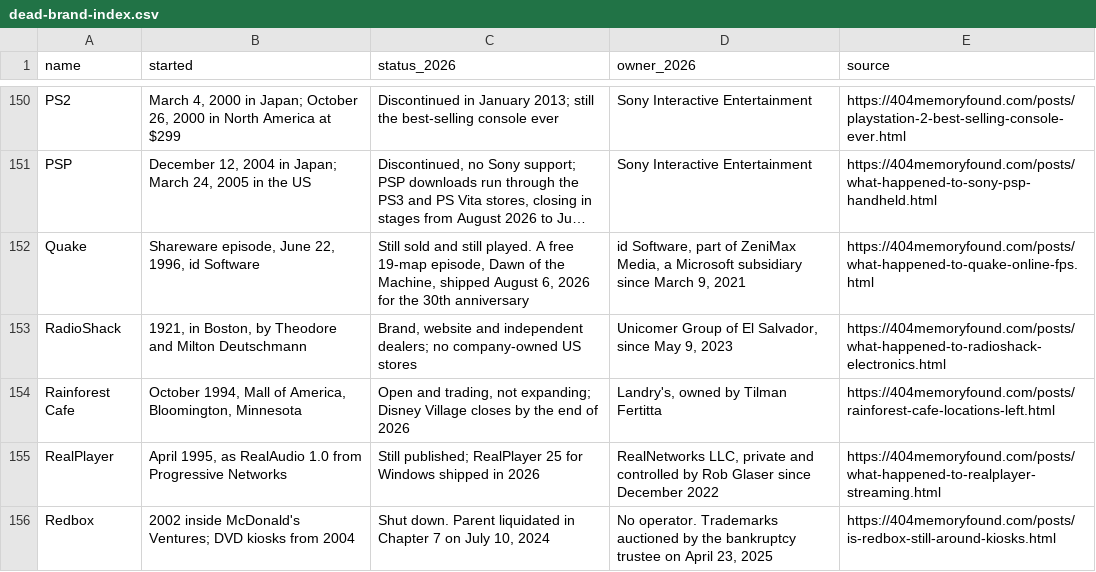
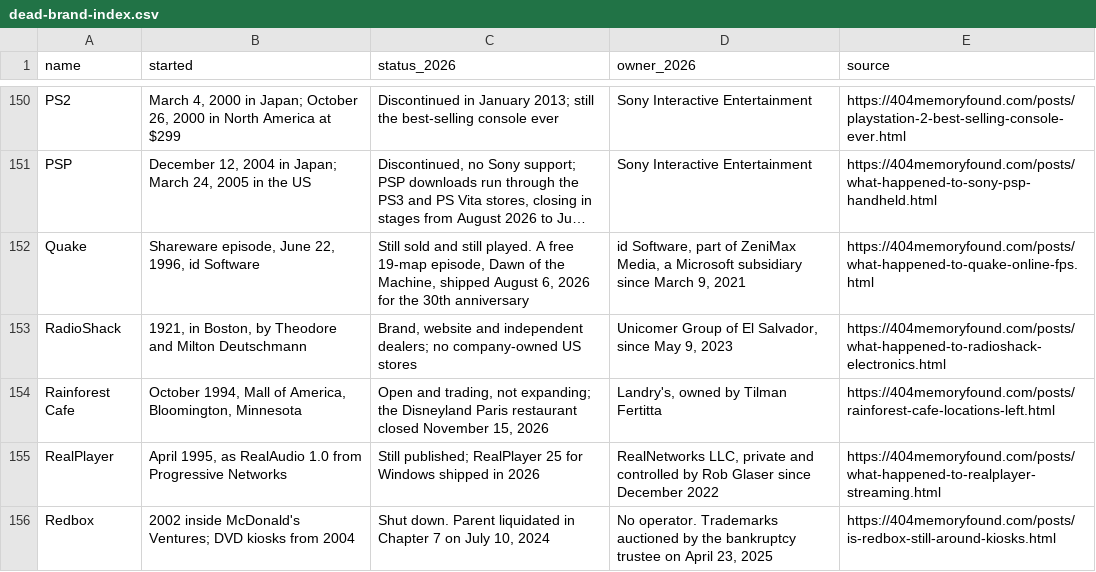
Before and after one commit to pnpaiva/404-memory-found, a CSV file: dead-brand-index.csv, drawn as a sheet; only a part is shown, gaps mark what is left out; long unchanged cells end in ….

```diff
--- a/dead-brand-index.csv
+++ b/dead-brand-index.csv
@@ -153,3 +153,3 @@ Quake,"Shareware episode, June 22, 1996, id Software","Still sold and still play
 RadioShack,"1921, in Boston, by Theodore and Milton Deutschmann","Brand, website and independent dealers; no company-owned US stores","Unicomer Group of El Salvador, since May 9, 2023",https://404memoryfound.com/posts/what-happened-to-radioshack-electronics.html
-Rainforest Cafe,"October 1994, Mall of America, Bloomington, Minnesota","Open and trading, not expanding; Disney Village closes by the end of 2026","Landry's, owned by Tilman Fertitta",https://404memoryfound.com/posts/rainforest-cafe-locations-left.html
+Rainforest Cafe,"October 1994, Mall of America, Bloomington, Minnesota","Open and trading, not expanding; the Disneyland Paris restaurant closed November 15, 2026","Landry's, owned by Tilman Fertitta",https://404memoryfound.com/posts/rainforest-cafe-locations-left.html
 RealPlayer,"April 1995, as RealAudio 1.0 from Progressive Networks",Still published; RealPlayer 25 for Windows shipped in 2026,"RealNetworks LLC, private and controlled by Rob Glaser since December 2022",https://404memoryfound.com/posts/what-happened-to-realplayer-streaming.html
```
Also changed, not shown: 13 other files.
